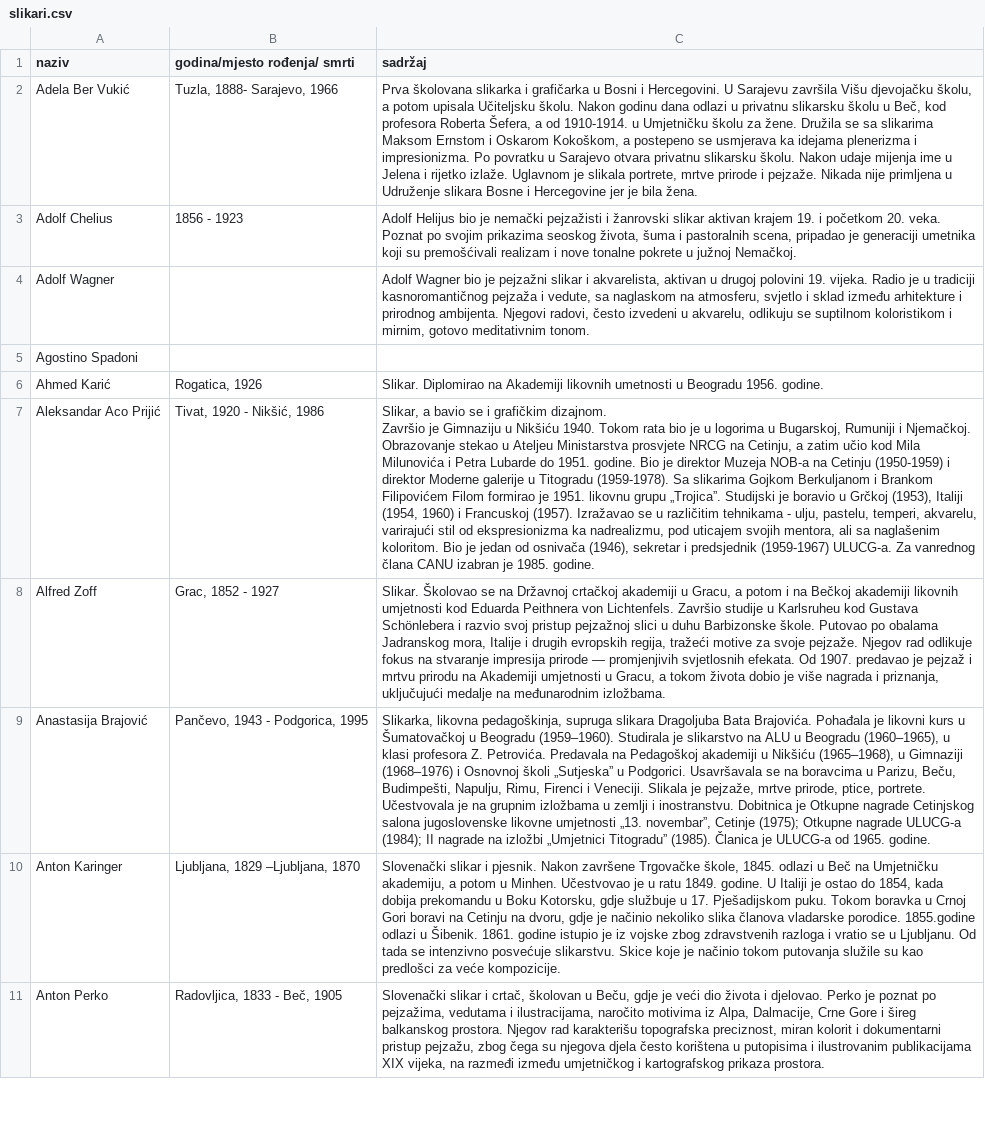
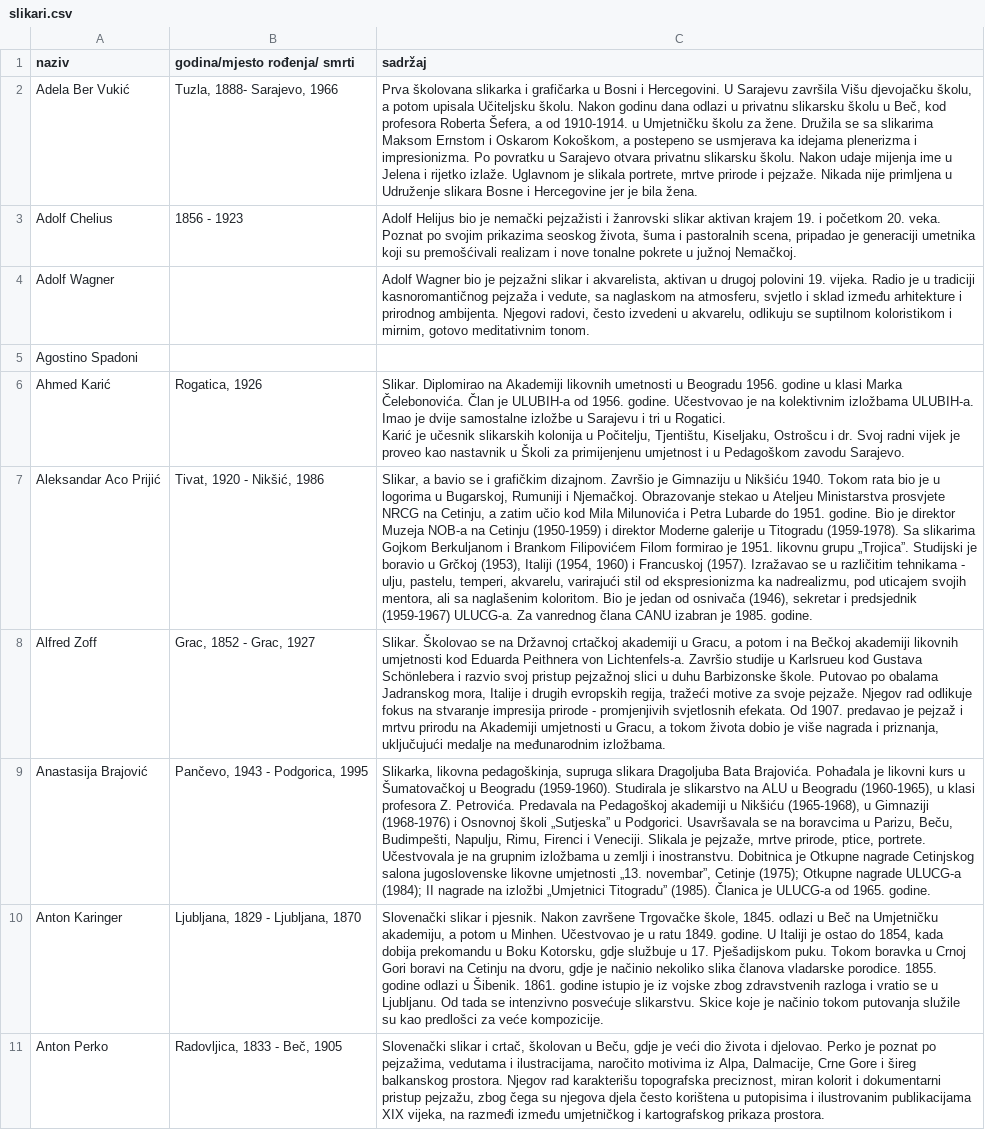
Before and after one commit to robert-aleksic/geoculture, a CSV file: rest/prepare/slikari.csv, drawn as a sheet; only a part is shown; ↵ is a line break in a cell; the diff covers the shown part only; the diff names each change by its address in the sheet, - before the commit and + after, or states it on an @@ line.

```diff
--- a/rest/prepare/slikari.csv
+++ b/rest/prepare/slikari.csv
-C6 (sadržaj): …Beogradu 1956. godine.
+C6 (sadržaj): …Beogradu 1956. godine u klasi Marka Čelebonovića. Član je ULUBIH-a od 1956. godine. Učestvovao je na kolektivnim izložbama ULUBIH-a. Imao je dvije samostalne izložbe u Sarajevu i tri u Rogatici. ↵ Karić je učesnik slikarskih kolonija u Počitelju, Tjentištu, Kiseljaku, Ostrošcu i dr. Svoj radni vijek je proveo kao nastavnik u Školi za primijenjenu umjetnost i u Pedagoškom zavodu Sarajevo.
-C7 (sadržaj): …1985. godine.
+C7 (sadržaj): …1985. godine.
-B8 (godina/mjesto rođenja/ smrti): Grac, 1852 - 1927
+B8 (godina/mjesto rođenja/ smrti): Grac, 1852 - Grac, 1927
-C8 (sadržaj): …Peithnera von Lichtenfels. Završio studije u Karlsruheu kod Gustava Schönlebera i razvio svoj pristup pejzažnoj slici u duhu Barbizonske škole. Putovao po obalama Jadranskog mora, Italije i drugih evropskih regija, tražeći motive za svoje pejzaže. Njegov rad odlikuje fokus na stvaranje impresija prirode — promjenjivih svjetlosnih…
+C8 (sadržaj): …Peithnera von Lichtenfels-a. Završio studije u Karlsrueu kod Gustava Schönlebera i razvio svoj pristup pejzažnoj slici u duhu Barbizonske škole. Putovao po obalama Jadranskog mora, Italije i drugih evropskih regija, tražeći motive za svoje pejzaže. Njegov rad odlikuje fokus na stvaranje impresija prirode - promjenjivih svjetlosnih…
-C9 (sadržaj): …u Beogradu (1959–1960). Studirala je slikarstvo na ALU u Beogradu (1960–1965), u klasi profesora Z. Petrovića. Predavala na Pedagoškoj akademiji u Nikšiću (1965–1968), u Gimnaziji (1968–1976) i Osnovnoj…
+C9 (sadržaj): …u Beogradu (1959-1960). Studirala je slikarstvo na ALU u Beogradu (1960-1965), u klasi profesora Z. Petrovića. Predavala na Pedagoškoj akademiji u Nikšiću (1965-1968), u Gimnaziji (1968-1976) i Osnovnoj…
-B10 (godina/mjesto rođenja/ smrti): Ljubljana, 1829 –Ljubljana, 1870
+B10 (godina/mjesto rođenja/ smrti): Ljubljana, 1829 - Ljubljana, 1870
-C10 (sadržaj): …vladarske porodice. 1855.godine odlazi u…
+C10 (sadržaj): …vladarske porodice. 1855. godine odlazi u…
```
Also changed, not shown: 8 added rows and 77 edited cells elsewhere in this file, 29 other files.
